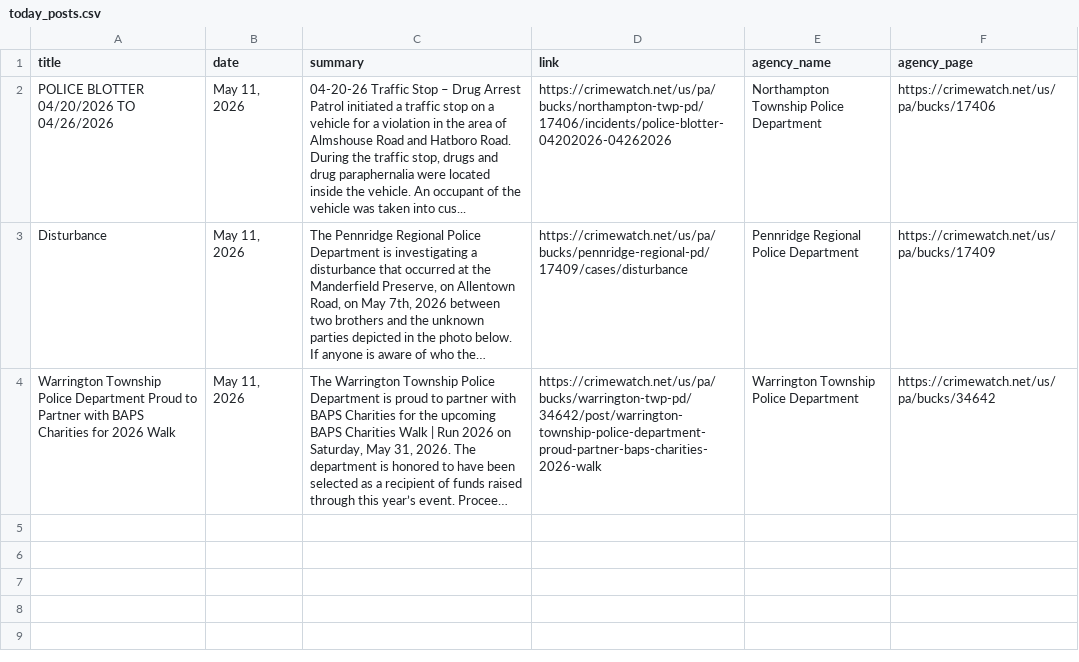
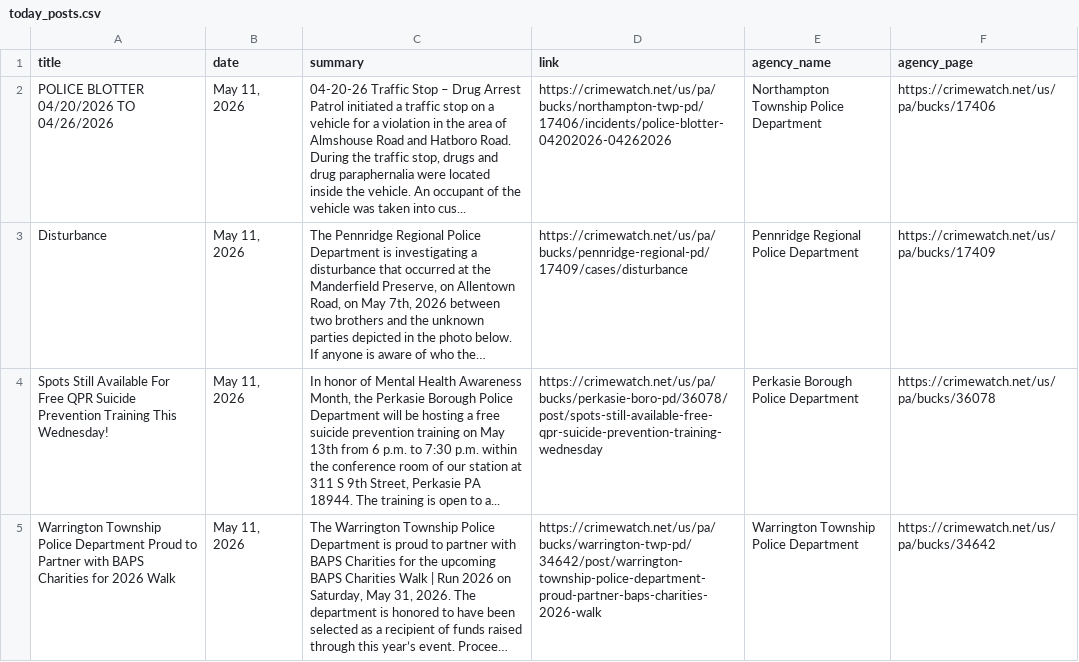
Before and after one commit to CUlleryUSATRepos/BucksCrimeWatchRepo, a CSV file: scripts/data/today_posts.csv, drawn as a sheet; long unchanged cells end in …; the diff names each change by its address in the sheet, - before the commit and + after, or states it on an @@ line.

Commit message:
Auto update CrimeWatch dashboard

```diff
--- a/scripts/data/today_posts.csv
+++ b/scripts/data/today_posts.csv
+row 4: Spots Still Available For Free QPR Suicide Prevention Training This Wednesday! | May 11, 2026 | In honor of Mental Health Awareness Month, the Perkasie Borough Police Department will be hosting a free suicide prevention training on May 13th from 6 p.m. to 7:30 p.m. within the conference room of our station at 311 S 9th Street, Perkasie PA 18944. The training is open to a... | https://crimewatch.net/us/pa/bucks/perkasie-boro-pd/36078/post/spots-still-available-free-qpr-suicide-prevention-training-wednesday | Perkasie Borough Police Department | https://crimewatch.net/us/pa/bucks/36078
```
Also changed, not shown: 1 other file.
